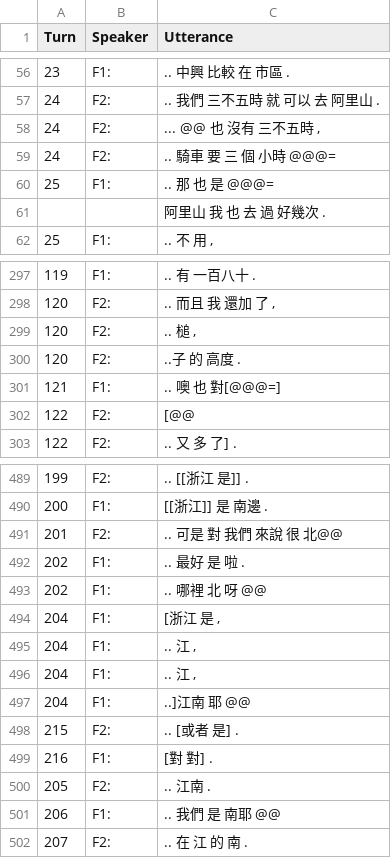
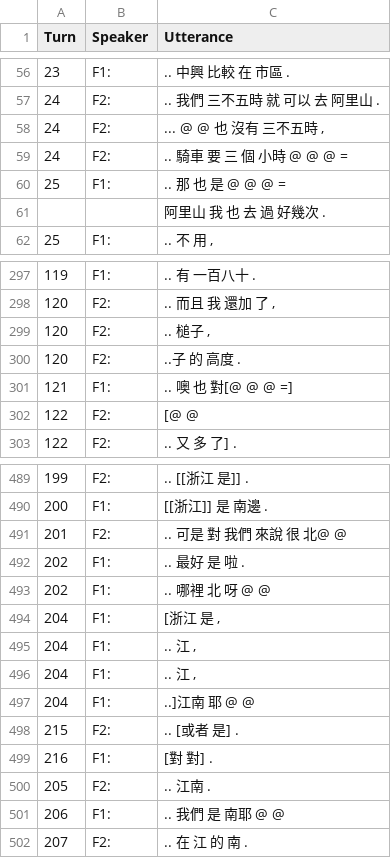
Before and after one commit to kayaulai/taiwan-mandarin-corpus-annotation, a CSV file: old_5_manual_split/NCCU-TM036-CN-FF_Yujie Li.csv, drawn as a sheet; only a part is shown, gaps mark what is left out; the diff covers the shown part only.

```diff
--- a/old_5_manual_split/NCCU-TM036-CN-FF_Yujie Li.csv
+++ b/old_5_manual_split/NCCU-TM036-CN-FF_Yujie Li.csv
@@ -57,5 +57,5 @@ Turn,Speaker,Utterance
 24,F2:,.. 我們 三不五時 就 可以 去 阿里山 .
-24,F2:,"... @@ 也 沒有 三不五時 ,"
-24,F2:,.. 騎車 要 三 個 小時 @@@=
-25,F1:,.. 那 也 是 @@@=
+24,F2:,"... @ @ 也 沒有 三不五時 ,"
+24,F2:,.. 騎車 要 三 個 小時 @ @ @ =
+25,F1:,.. 那 也 是 @ @ @ =
 ,,阿里山 我 也 去 過 好幾次 .
@@ -298,6 +298,6 @@ Turn,Speaker,Utterance
 120,F2:,".. 而且 我 還加 了 ,"
-120,F2:,".. 槌 ,"
+120,F2:,".. 槌子 ,"
 120,F2:,..子 的 高度 .
-121,F1:,.. 噢 也 對[@@@=]
-122,F2:, [@@
+121,F1:,.. 噢 也 對[@ @ @ =]
+122,F2:, [@ @
 122,F2:,.. 又 多 了] .
@@ -490,5 +490,5 @@ Turn,Speaker,Utterance
 200,F1:, [[浙江]] 是 南邊 .
-201,F2:,.. 可是 對 我們 來說 很 北@@
+201,F2:,.. 可是 對 我們 來說 很 北@ @
 202,F1:,.. 最好 是 啦 .
-202,F1:,.. 哪裡 北 呀 @@
+202,F1:,.. 哪裡 北 呀 @ @
 204,F1:," [浙江 是 ,"
@@ -496,3 +496,3 @@ Turn,Speaker,Utterance
 204,F1:,".. 江 ,"
-204,F1:,..]江南 耶 @@
+204,F1:,..]江南 耶 @ @
 215,F2:,.. [或者 是] .
@@ -500,3 +500,3 @@ Turn,Speaker,Utterance
 205,F2:,.. 江南 .
-206,F1:,.. 我們 是 南耶 @@
+206,F1:,.. 我們 是 南耶 @ @
 207,F2:,.. 在 江 的 南 .
```
Also changed, not shown: 97 edited cells elsewhere in this file.
